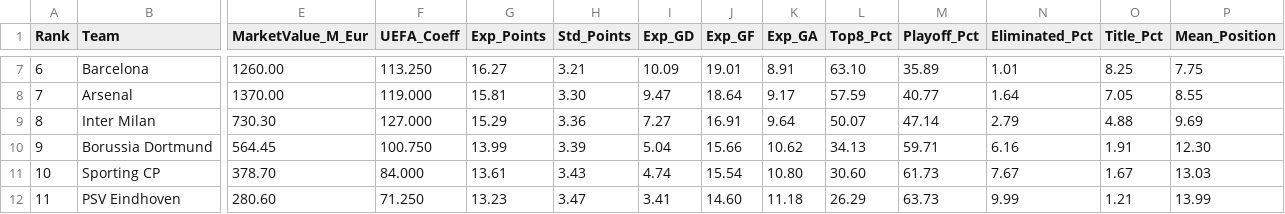
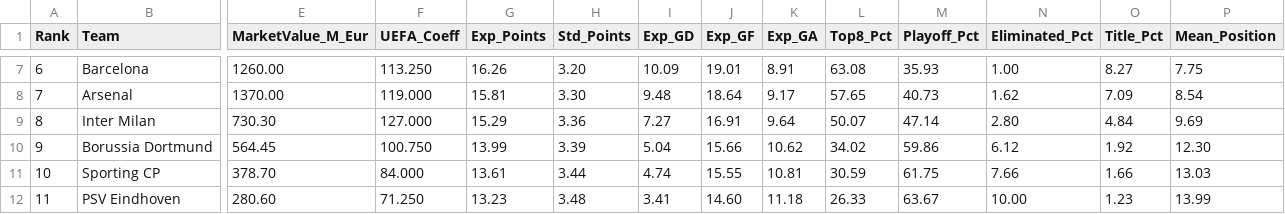
Before and after one commit to bosscha/Football, a CSV file: ucl_2627_sim/ucl_2627_standings_1M.csv, drawn as a sheet; only a part is shown, gaps mark what is left out; the diff covers the shown part only; the diff names each change by its address in the sheet, - before the commit and + after, or states it on an @@ line.

```diff
--- a/ucl_2627_sim/ucl_2627_standings_1M.csv
+++ b/ucl_2627_sim/ucl_2627_standings_1M.csv
-G7 (Exp_Points): 16.27
+G7 (Exp_Points): 16.26
-H7 (Std_Points): 3.21
+H7 (Std_Points): 3.20
-L7 (Top8_Pct): 63.10
+L7 (Top8_Pct): 63.08
-M7 (Playoff_Pct): 35.89
+M7 (Playoff_Pct): 35.93
-N7 (Eliminated_Pct): 1.01
+N7 (Eliminated_Pct): 1.00
-O7 (Title_Pct): 8.25
+O7 (Title_Pct): 8.27
-I8 (Exp_GD): 9.47
+I8 (Exp_GD): 9.48
-L8 (Top8_Pct): 57.59
+L8 (Top8_Pct): 57.65
-M8 (Playoff_Pct): 40.77
+M8 (Playoff_Pct): 40.73
-N8 (Eliminated_Pct): 1.64
+N8 (Eliminated_Pct): 1.62
-O8 (Title_Pct): 7.05
+O8 (Title_Pct): 7.09
-P8 (Mean_Position): 8.55
+P8 (Mean_Position): 8.54
-N9 (Eliminated_Pct): 2.79
+N9 (Eliminated_Pct): 2.80
-O9 (Title_Pct): 4.88
+O9 (Title_Pct): 4.84
-L10 (Top8_Pct): 34.13
+L10 (Top8_Pct): 34.02
-M10 (Playoff_Pct): 59.71
+M10 (Playoff_Pct): 59.86
-N10 (Eliminated_Pct): 6.16
+N10 (Eliminated_Pct): 6.12
-O10 (Title_Pct): 1.91
+O10 (Title_Pct): 1.92
-H11 (Std_Points): 3.43
+H11 (Std_Points): 3.44
-J11 (Exp_GF): 15.54
+J11 (Exp_GF): 15.55
-K11 (Exp_GA): 10.80
+K11 (Exp_GA): 10.81
-L11 (Top8_Pct): 30.60
+L11 (Top8_Pct): 30.59
-M11 (Playoff_Pct): 61.73
+M11 (Playoff_Pct): 61.75
-N11 (Eliminated_Pct): 7.67
+N11 (Eliminated_Pct): 7.66
-O11 (Title_Pct): 1.67
+O11 (Title_Pct): 1.66
-H12 (Std_Points): 3.47
+H12 (Std_Points): 3.48
-L12 (Top8_Pct): 26.29
+L12 (Top8_Pct): 26.33
-M12 (Playoff_Pct): 63.73
+M12 (Playoff_Pct): 63.67
-N12 (Eliminated_Pct): 9.99
+N12 (Eliminated_Pct): 10.00
-O12 (Title_Pct): 1.21
+O12 (Title_Pct): 1.23
```
Also changed, not shown: 170 edited cells elsewhere in this file, 5 other files.
